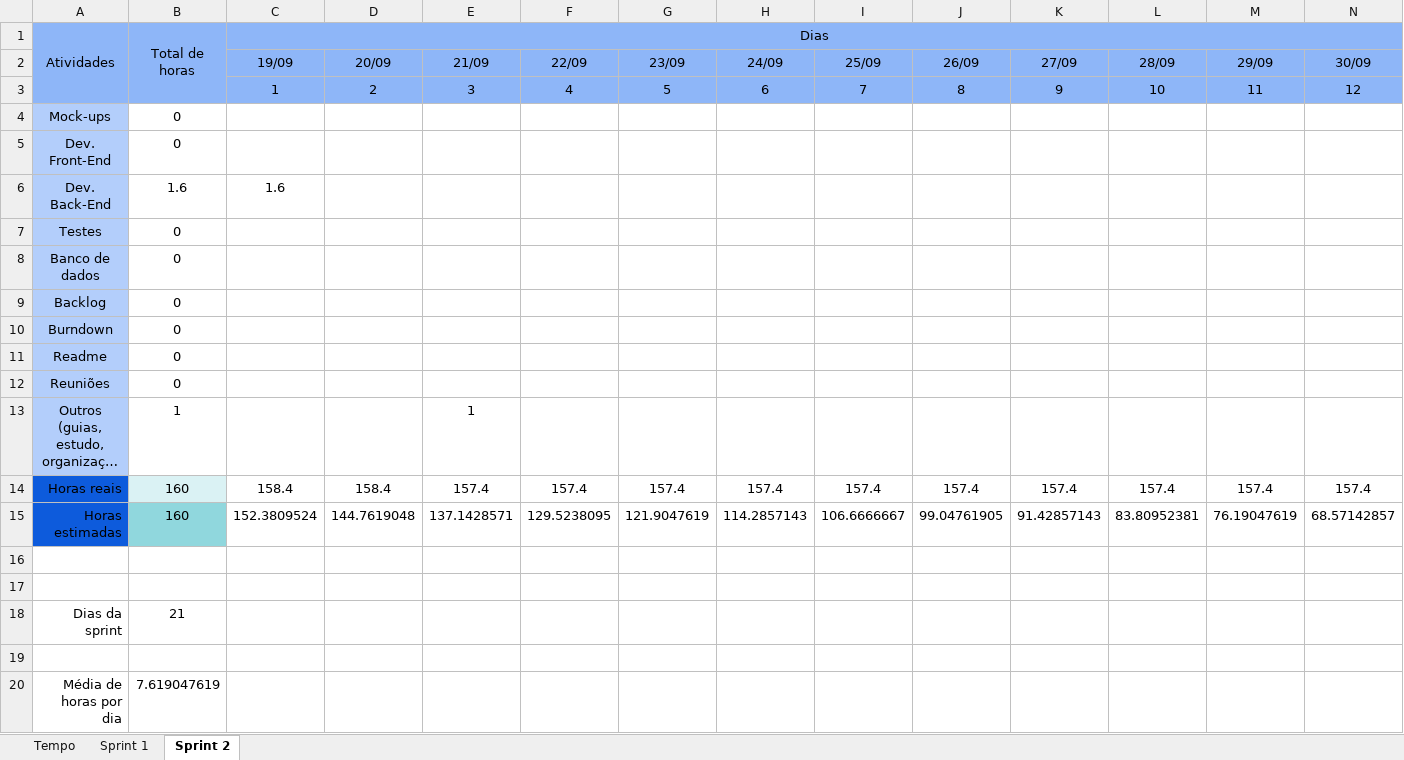
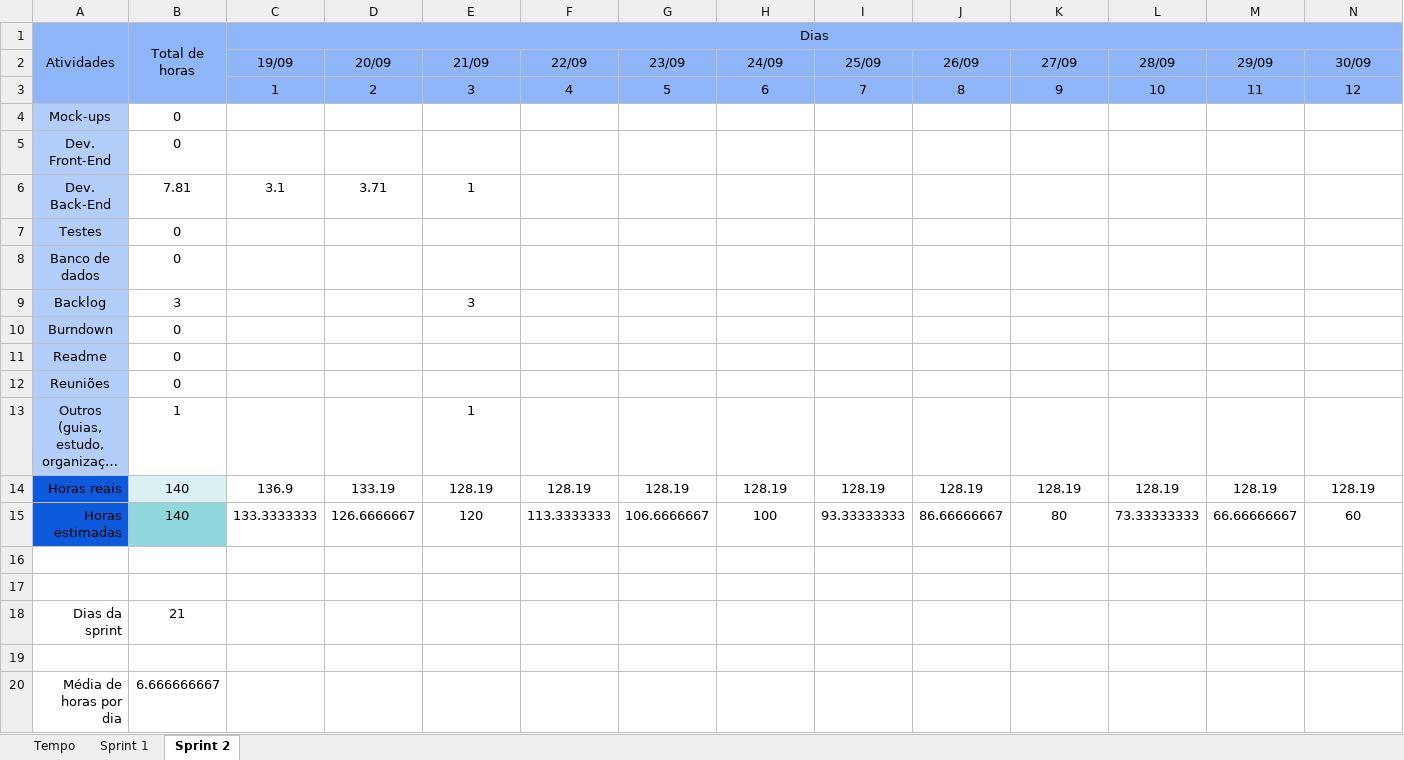
Before and after one commit to barbaraport/softtelie-ehsoja, an Excel workbook: docs/Burndown/Burndown.xlsx, sheet Sprint 2, drawn as a sheet; only a part is shown; long unchanged cells end in …; values as stored, in another font and other column widths than the file's, no borders; charts and pictures not drawn; removed rows and columns are numbered as before the commit, all else as after; rows hold the shown columns only; the diff covers the shown part only; the diff names each change by its address in the sheet, - before the commit and + after, or states it on an @@ line.

Commit message:
Update Burndown.xlsx

```diff
--- a/docs/Burndown/Burndown.xlsx (sheet Sprint 2)
+++ b/docs/Burndown/Burndown.xlsx (sheet Sprint 2)
-B6 (Total de horas): 1.6
+B6 (Total de horas): 7.81
-C6 (Dias): 1.6
+C6 (Dias): 3.1
-D6: (empty)
+D6: 3.71
-E6: (empty)
+E6: 1
-B9 (Total de horas): 0
+B9 (Total de horas): 3
-E9: (empty)
+E9: 3
-row 14: Horas reais | 160 | 158.4 | 158.4 | 157.4 | 157.4 | 157.4 | 157.4 | 157.4 | 157.4 | 157.4 | 157.4 | 157.4 | 157.4
+row 14: Horas reais | 140 | 136.9 | 133.19 | 128.19 | 128.19 | 128.19 | 128.19 | 128.19 | 128.19 | 128.19 | 128.19 | 128.19 | 128.19
-B15 (Total de horas): 160
+B15 (Total de horas): 140
-C15 (Dias): 152.3809524
+C15 (Dias): 133.3333333
-D15: 144.7619048
+D15: 126.6666667
-E15: 137.1428571
+E15: 120
-F15: 129.5238095
+F15: 113.3333333
-G15: 121.9047619
+G15: 106.6666667
-H15: 114.2857143
+H15: 100
-I15: 106.6666667
+I15: 93.33333333
-J15: 99.04761905
+J15: 86.66666667
-K15: 91.42857143
+K15: 80
-L15: 83.80952381
+L15: 73.33333333
-M15: 76.19047619
+M15: 66.66666667
-N15: 68.57142857
+N15: 60
-B20 (Total de horas): 7.619047619
+B20 (Total de horas): 6.666666667
```
Also changed, not shown: 8 edited cells elsewhere in this sheet, sheet Tempo, charts or pictures.
